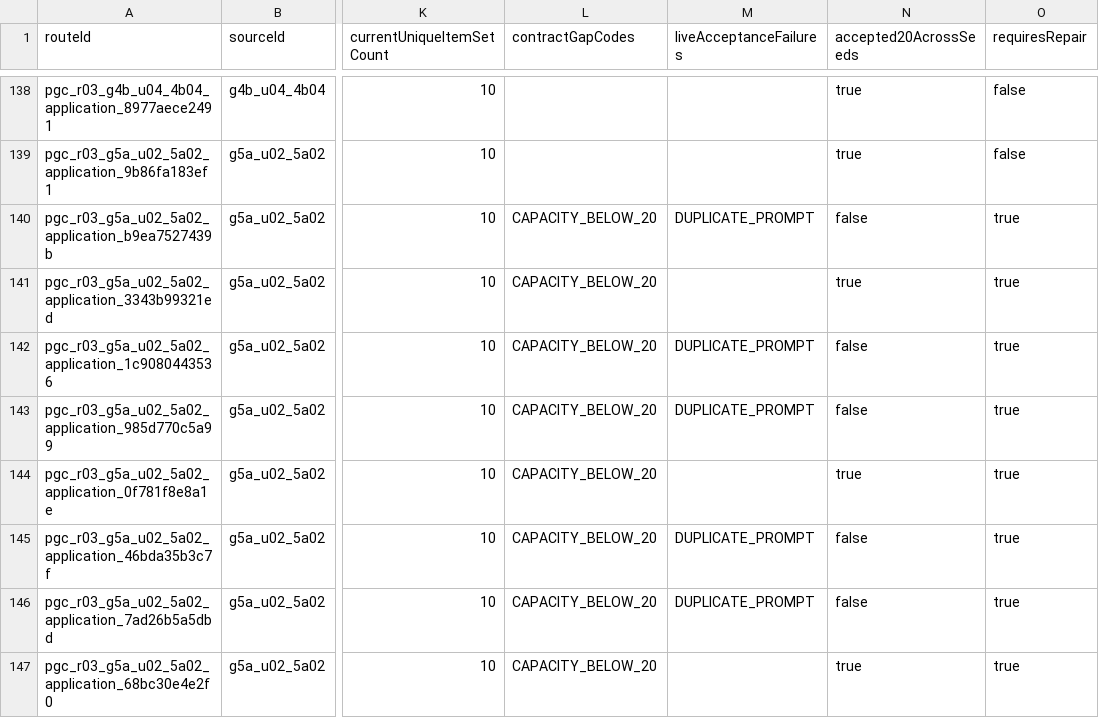
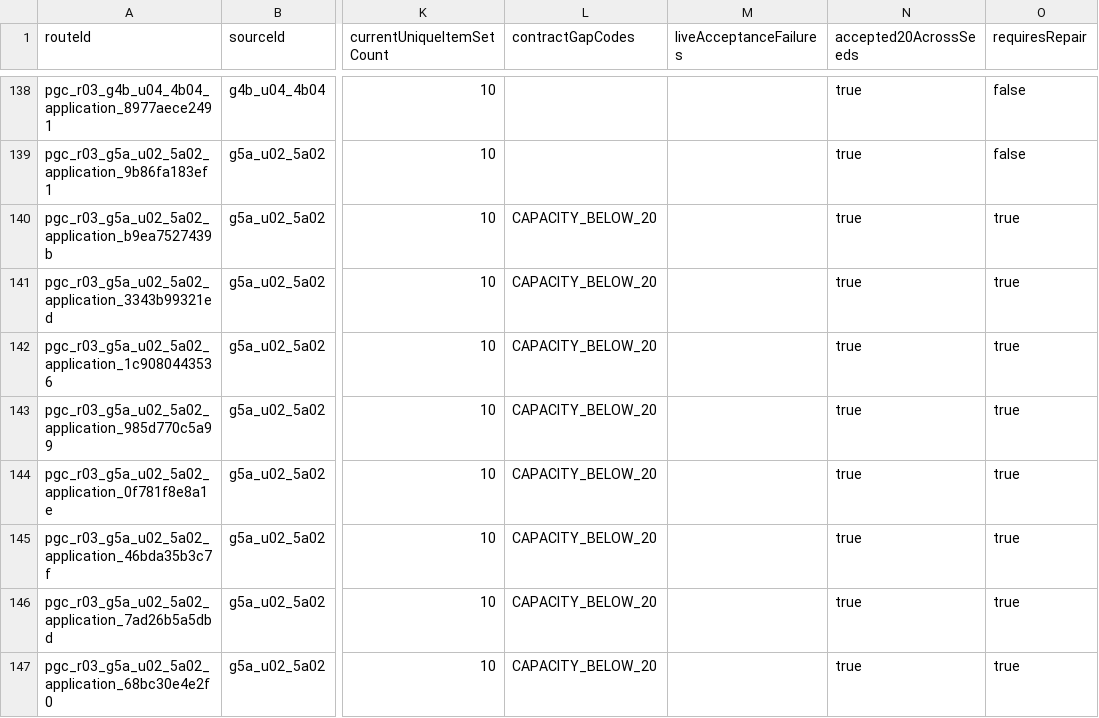
Before and after one commit to cobelinfuture-Kobel/taiwan-elementary-math-generator, a CSV file: data/curriculum/public-generation/application_generation_gap_inventory.csv, drawn as a sheet; only a part is shown, gaps mark what is left out; the diff covers the shown part only; the diff names each change by its address in the sheet, - before the commit and + after, or states it on an @@ line.

Commit message:
PGC-R05: full-fix G5A-U02 application prompt diversity
Eliminate 16 G5A-U02 application prompt-collision routes through a canonical R05 generation profile, preserve legacy and numeric behavior, pass application, source, bundle, HTML/PDF, S110, and 2619-test gates.

```diff
--- a/data/curriculum/public-generation/application_generation_gap_inventory.csv
+++ b/data/curriculum/public-generation/application_generation_gap_inventory.csv
-M140 (liveAcceptanceFailures): DUPLICATE_PROMPT
+M140 (liveAcceptanceFailures): (empty)
-N140 (accepted20AcrossSeeds): false
+N140 (accepted20AcrossSeeds): true
-M142:M143 (liveAcceptanceFailures): DUPLICATE_PROMPT
+M142:M143 (liveAcceptanceFailures): (empty)
-N142:N143 (accepted20AcrossSeeds): false
+N142:N143 (accepted20AcrossSeeds): true
-M145:M146 (liveAcceptanceFailures): DUPLICATE_PROMPT
+M145:M146 (liveAcceptanceFailures): (empty)
-N145:N146 (accepted20AcrossSeeds): false
+N145:N146 (accepted20AcrossSeeds): true
```
Also changed, not shown: 22 edited cells elsewhere in this file, 11 other files.
